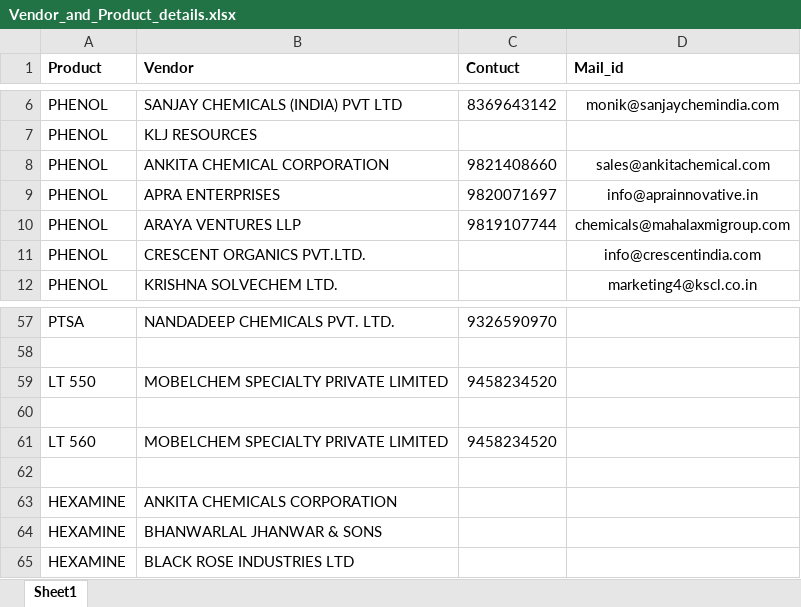
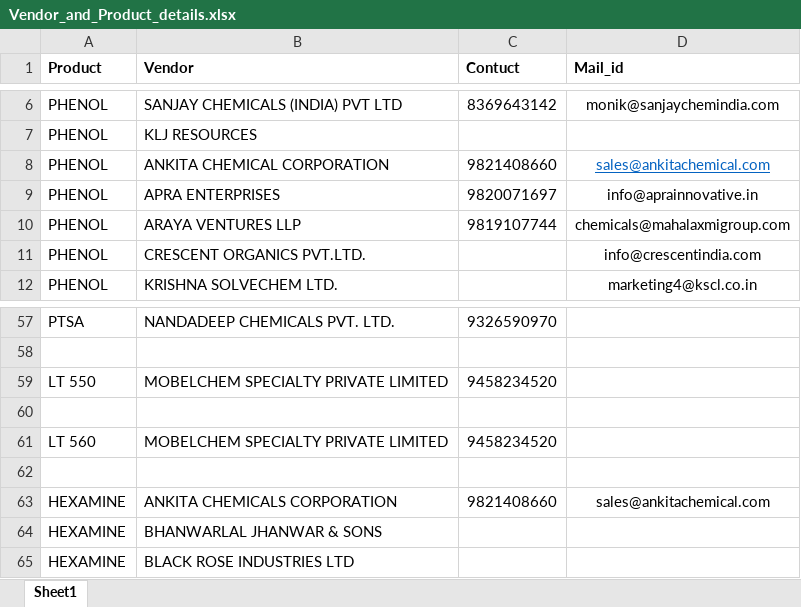
Before and after one commit to GitHubMohar127/HC-Vendor-Product-Classifier, an Excel workbook: data/Vendor_and_Product_details.xlsx, sheet Sheet1, drawn as a sheet; only a part is shown, gaps mark what is left out; values as stored, in another font and other column widths than the file's, no borders; the diff names each change by its address in the sheet, - before the commit and + after, or states it on an @@ line.

```diff
--- a/data/Vendor_and_Product_details.xlsx (sheet Sheet1)
+++ b/data/Vendor_and_Product_details.xlsx (sheet Sheet1)
@@ D8 underline: off → on, text colour: black → #0563C1 @@
-C63 (Contuct): (empty)
+C63 (Contuct): 9821408660
-D63 (Mail_id): (empty)
+D63 (Mail_id): sales@ankitachemical.com
```
Also changed, not shown: 1 other file.
